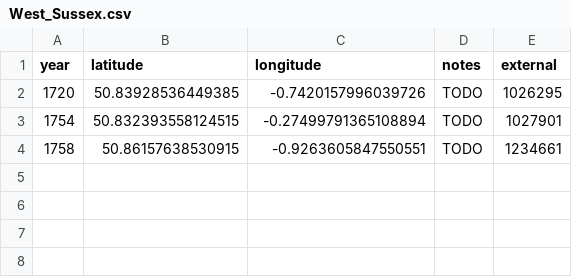
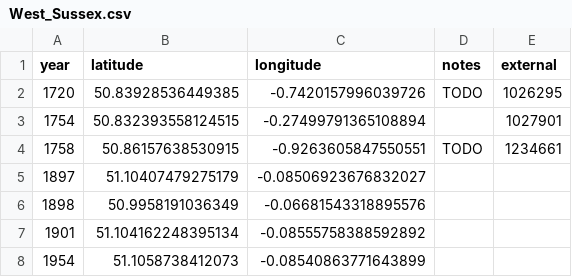
Before and after one commit to aelmekeev/year-on-facade, a CSV file: csv/UK/West_Sussex.csv, drawn as a sheet.

```diff
--- a/csv/UK/West_Sussex.csv
+++ b/csv/UK/West_Sussex.csv
@@ -2,3 +2,7 @@ year,latitude,longitude,notes,external
 1720,50.83928536449385,-0.7420157996039726,TODO,1026295
-1754,50.832393558124515,-0.27499791365108894,TODO,1027901
+1754,50.832393558124515,-0.27499791365108894,,1027901
 1758,50.86157638530915,-0.9263605847550551,TODO,1234661
+1897,51.10407479275179,-0.08506923676832027,,
+1898,50.9958191036349,-0.06681543318895576,,
+1901,51.104162248395134,-0.08555758388592892,,
+1954,51.1058738412073,-0.08540863771643899,,
```
Also changed, not shown: csv/UK/East_Sussex.csv, 14 other files.
